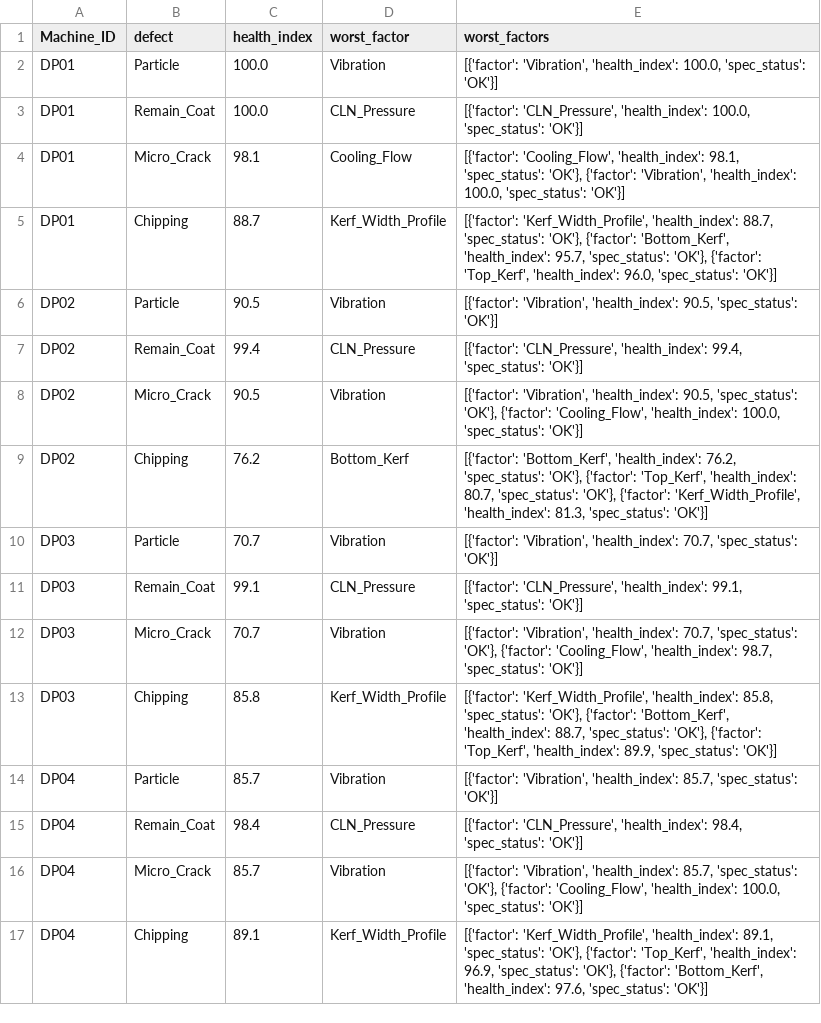
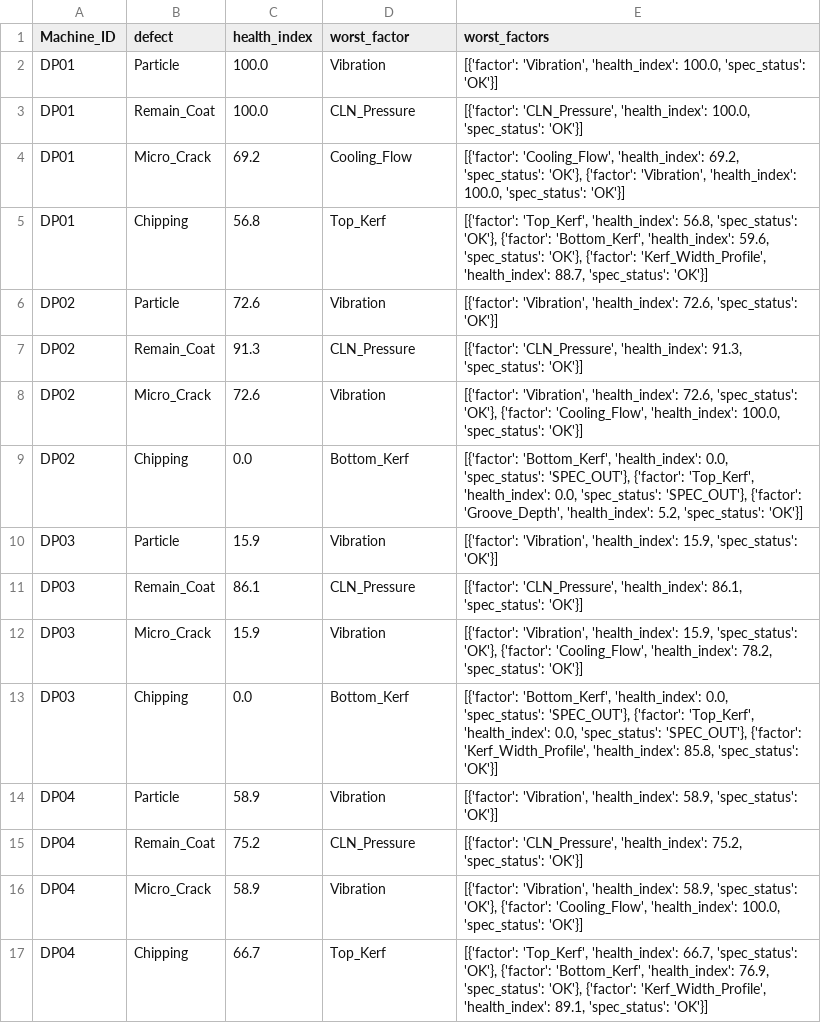
Before and after one commit to Mango-Orange-smoothie/SKSuniC_14th, a CSV file: 26.08.01_Goal5_HealthIndex_Dashboard_김시우/02_health_index_by_defect.csv, drawn as a sheet.

```diff
--- a/26.08.01_Goal5_HealthIndex_Dashboard_김시우/02_health_index_by_defect.csv
+++ b/26.08.01_Goal5_HealthIndex_Dashboard_김시우/02_health_index_by_defect.csv
@@ -3,15 +3,15 @@ DP01,Particle,100.0,Vibration,"[{'factor': 'Vibration', 'health_index': 100.0, '
 DP01,Remain_Coat,100.0,CLN_Pressure,"[{'factor': 'CLN_Pressure', 'health_index': 100.0, 'spec_status': 'OK'}]"
-DP01,Micro_Crack,98.1,Cooling_Flow,"[{'factor': 'Cooling_Flow', 'health_index': 98.1, 'spec_status': 'OK'}, {'factor': 'Vibration', 'health_index': 100.0, 'spec_status': 'OK'}]"
-DP01,Chipping,88.7,Kerf_Width_Profile,"[{'factor': 'Kerf_Width_Profile', 'health_index': 88.7, 'spec_status': 'OK'}, {'factor': 'Bottom_Kerf', 'health_index': 95.7, 'spec_status': 'OK'}, {'factor': 'Top_Kerf', 'health_index': 96.0, 'spec_status': 'OK'}]"
-DP02,Particle,90.5,Vibration,"[{'factor': 'Vibration', 'health_index': 90.5, 'spec_status': 'OK'}]"
-DP02,Remain_Coat,99.4,CLN_Pressure,"[{'factor': 'CLN_Pressure', 'health_index': 99.4, 'spec_status': 'OK'}]"
-DP02,Micro_Crack,90.5,Vibration,"[{'factor': 'Vibration', 'health_index': 90.5, 'spec_status': 'OK'}, {'factor': 'Cooling_Flow', 'health_index': 100.0, 'spec_status': 'OK'}]"
-DP02,Chipping,76.2,Bottom_Kerf,"[{'factor': 'Bottom_Kerf', 'health_index': 76.2, 'spec_status': 'OK'}, {'factor': 'Top_Kerf', 'health_index': 80.7, 'spec_status': 'OK'}, {'factor': 'Kerf_Width_Profile', 'health_index': 81.3, 'spec_status': 'OK'}]"
-DP03,Particle,70.7,Vibration,"[{'factor': 'Vibration', 'health_index': 70.7, 'spec_status': 'OK'}]"
-DP03,Remain_Coat,99.1,CLN_Pressure,"[{'factor': 'CLN_Pressure', 'health_index': 99.1, 'spec_status': 'OK'}]"
-DP03,Micro_Crack,70.7,Vibration,"[{'factor': 'Vibration', 'health_index': 70.7, 'spec_status': 'OK'}, {'factor': 'Cooling_Flow', 'health_index': 98.7, 'spec_status': 'OK'}]"
-DP03,Chipping,85.8,Kerf_Width_Profile,"[{'factor': 'Kerf_Width_Profile', 'health_index': 85.8, 'spec_status': 'OK'}, {'factor': 'Bottom_Kerf', 'health_index': 88.7, 'spec_status': 'OK'}, {'factor': 'Top_Kerf', 'health_index': 89.9, 'spec_status': 'OK'}]"
-DP04,Particle,85.7,Vibration,"[{'factor': 'Vibration', 'health_index': 85.7, 'spec_status': 'OK'}]"
-DP04,Remain_Coat,98.4,CLN_Pressure,"[{'factor': 'CLN_Pressure', 'health_index': 98.4, 'spec_status': 'OK'}]"
-DP04,Micro_Crack,85.7,Vibration,"[{'factor': 'Vibration', 'health_index': 85.7, 'spec_status': 'OK'}, {'factor': 'Cooling_Flow', 'health_index': 100.0, 'spec_status': 'OK'}]"
-DP04,Chipping,89.1,Kerf_Width_Profile,"[{'factor': 'Kerf_Width_Profile', 'health_index': 89.1, 'spec_status': 'OK'}, {'factor': 'Top_Kerf', 'health_index': 96.9, 'spec_status': 'OK'}, {'factor': 'Bottom_Kerf', 'health_index': 97.6, 'spec_status': 'OK'}]"
+DP01,Micro_Crack,69.2,Cooling_Flow,"[{'factor': 'Cooling_Flow', 'health_index': 69.2, 'spec_status': 'OK'}, {'factor': 'Vibration', 'health_index': 100.0, 'spec_status': 'OK'}]"
+DP01,Chipping,56.8,Top_Kerf,"[{'factor': 'Top_Kerf', 'health_index': 56.8, 'spec_status': 'OK'}, {'factor': 'Bottom_Kerf', 'health_index': 59.6, 'spec_status': 'OK'}, {'factor': 'Kerf_Width_Profile', 'health_index': 88.7, 'spec_status': 'OK'}]"
+DP02,Particle,72.6,Vibration,"[{'factor': 'Vibration', 'health_index': 72.6, 'spec_status': 'OK'}]"
+DP02,Remain_Coat,91.3,CLN_Pressure,"[{'factor': 'CLN_Pressure', 'health_index': 91.3, 'spec_status': 'OK'}]"
+DP02,Micro_Crack,72.6,Vibration,"[{'factor': 'Vibration', 'health_index': 72.6, 'spec_status': 'OK'}, {'factor': 'Cooling_Flow', 'health_index': 100.0, 'spec_status': 'OK'}]"
+DP02,Chipping,0.0,Bottom_Kerf,"[{'factor': 'Bottom_Kerf', 'health_index': 0.0, 'spec_status': 'SPEC_OUT'}, {'factor': 'Top_Kerf', 'health_index': 0.0, 'spec_status': 'SPEC_OUT'}, {'factor': 'Groove_Depth', 'health_index': 5.2, 'spec_status': 'OK'}]"
+DP03,Particle,15.9,Vibration,"[{'factor': 'Vibration', 'health_index': 15.9, 'spec_status': 'OK'}]"
+DP03,Remain_Coat,86.1,CLN_Pressure,"[{'factor': 'CLN_Pressure', 'health_index': 86.1, 'spec_status': 'OK'}]"
+DP03,Micro_Crack,15.9,Vibration,"[{'factor': 'Vibration', 'health_index': 15.9, 'spec_status': 'OK'}, {'factor': 'Cooling_Flow', 'health_index': 78.2, 'spec_status': 'OK'}]"
+DP03,Chipping,0.0,Bottom_Kerf,"[{'factor': 'Bottom_Kerf', 'health_index': 0.0, 'spec_status': 'SPEC_OUT'}, {'factor': 'Top_Kerf', 'health_index': 0.0, 'spec_status': 'SPEC_OUT'}, {'factor': 'Kerf_Width_Profile', 'health_index': 85.8, 'spec_status': 'OK'}]"
+DP04,Particle,58.9,Vibration,"[{'factor': 'Vibration', 'health_index': 58.9, 'spec_status': 'OK'}]"
+DP04,Remain_Coat,75.2,CLN_Pressure,"[{'factor': 'CLN_Pressure', 'health_index': 75.2, 'spec_status': 'OK'}]"
+DP04,Micro_Crack,58.9,Vibration,"[{'factor': 'Vibration', 'health_index': 58.9, 'spec_status': 'OK'}, {'factor': 'Cooling_Flow', 'health_index': 100.0, 'spec_status': 'OK'}]"
+DP04,Chipping,66.7,Top_Kerf,"[{'factor': 'Top_Kerf', 'health_index': 66.7, 'spec_status': 'OK'}, {'factor': 'Bottom_Kerf', 'health_index': 76.9, 'spec_status': 'OK'}, {'factor': 'Kerf_Width_Profile', 'health_index': 89.1, 'spec_status': 'OK'}]"
```
Also changed, not shown: 26.08.01_Goal5_HealthIndex_Dashboard_김시우/01_level_trend_by_machine_column.csv, 26.08.01_Goal5_HealthIndex_Dashboard_김시우/03_health_index_by_machine.csv, 3 other files.
